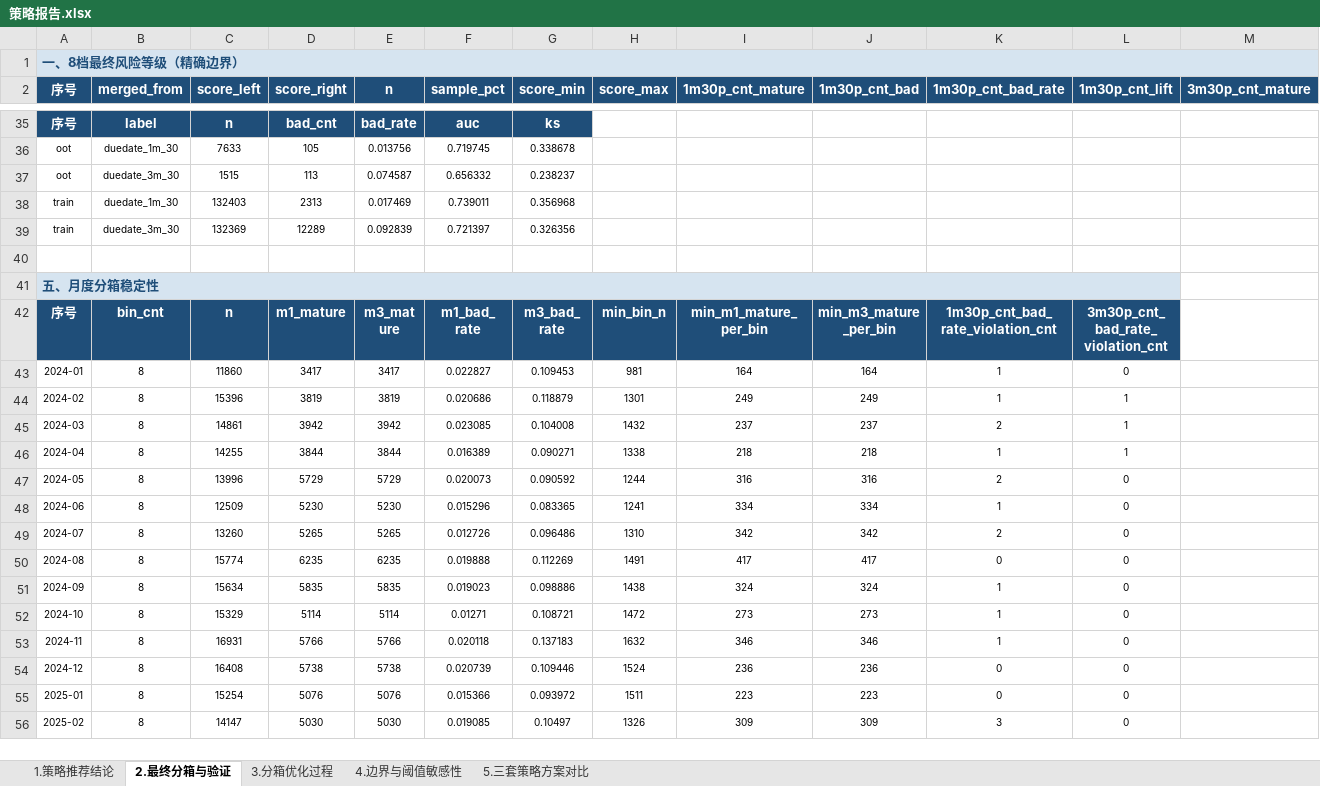
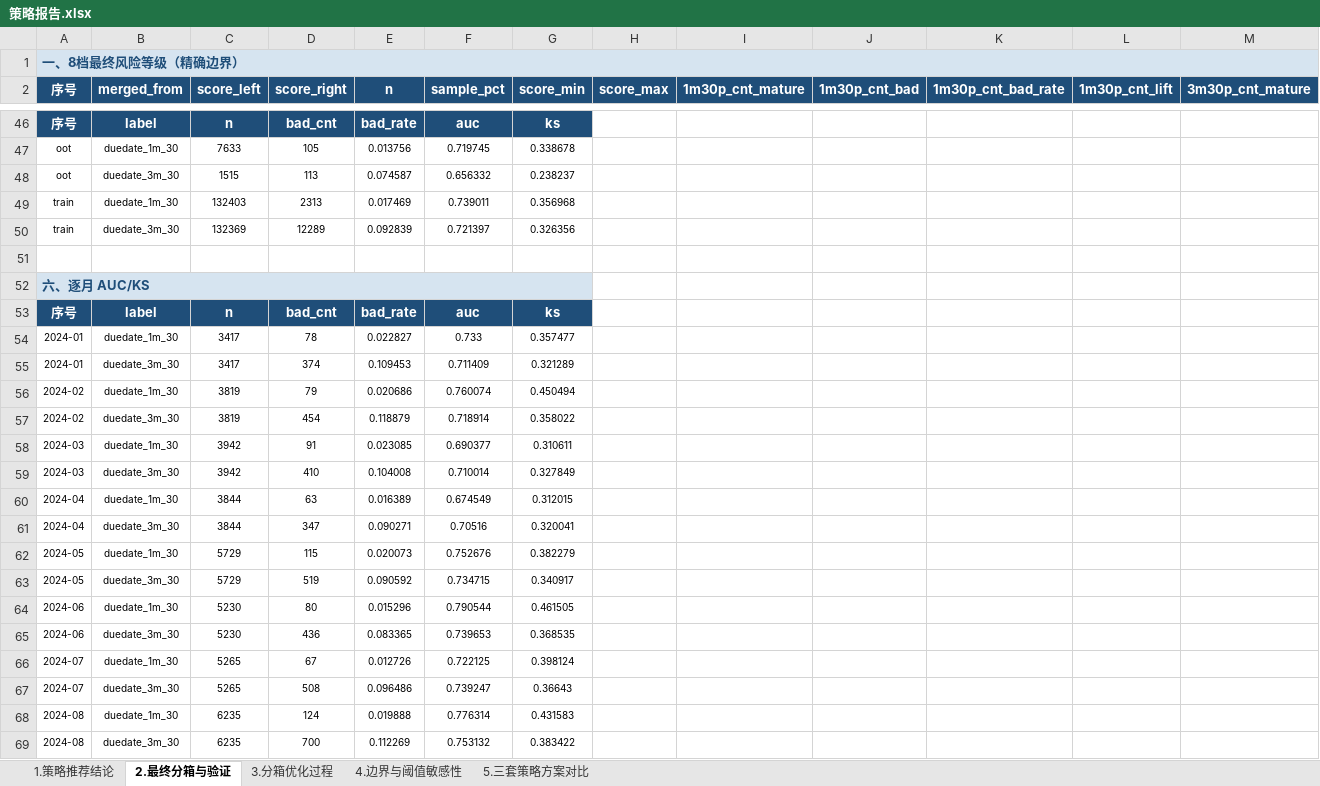
Before and after one commit to EliamZhang/credit-model-binning, an Excel workbook: out/策略报告.xlsx, sheet 2.最终分箱与验证, drawn as a sheet; only a part is shown, gaps mark what is left out; the shorter side is filled out with more unchanged rows; values as stored, in another font and other column widths than the file's, no borders; removed rows and columns are numbered as before the commit, all else as after; rows hold the shown columns only; the diff covers the shown part only; the diff names each change by its address in the sheet, - before the commit and + after, or states it on an @@ line.

```diff
--- a/out/策略报告.xlsx (sheet 2.最终分箱与验证)
+++ b/out/策略报告.xlsx (sheet 2.最终分箱与验证)
-A52 (序号): 五、月度分箱稳定性
+A52 (序号): 六、逐月 AUC/KS
-A41:L41 merged
+A52:G52 merged
-H52:L52 fill: #D6E4F0
+H52:L52 fill: none
+row 53: 序号 | label | n | bad_cnt | bad_rate | auc | ks
+row 54: 2024-01 | duedate_1m_30 | 3417 | 78 | 0.022827 | 0.733 | 0.357477
+row 55: 2024-01 | duedate_3m_30 | 3417 | 374 | 0.109453 | 0.711409 | 0.321289
+row 56: 2024-02 | duedate_1m_30 | 3819 | 79 | 0.020686 | 0.760074 | 0.450494
+row 57: 2024-02 | duedate_3m_30 | 3819 | 454 | 0.118879 | 0.718914 | 0.358022
+row 58: 2024-03 | duedate_1m_30 | 3942 | 91 | 0.023085 | 0.690377 | 0.310611
+row 59: 2024-03 | duedate_3m_30 | 3942 | 410 | 0.104008 | 0.710014 | 0.327849
+row 60: 2024-04 | duedate_1m_30 | 3844 | 63 | 0.016389 | 0.674549 | 0.312015
+row 61: 2024-04 | duedate_3m_30 | 3844 | 347 | 0.090271 | 0.70516 | 0.320041
+row 62: 2024-05 | duedate_1m_30 | 5729 | 115 | 0.020073 | 0.752676 | 0.382279
+row 63: 2024-05 | duedate_3m_30 | 5729 | 519 | 0.090592 | 0.734715 | 0.340917
+row 64: 2024-06 | duedate_1m_30 | 5230 | 80 | 0.015296 | 0.790544 | 0.461505
+row 65: 2024-06 | duedate_3m_30 | 5230 | 436 | 0.083365 | 0.739653 | 0.368535
+row 66: 2024-07 | duedate_1m_30 | 5265 | 67 | 0.012726 | 0.722125 | 0.398124
+row 67: 2024-07 | duedate_3m_30 | 5265 | 508 | 0.096486 | 0.739247 | 0.36643
+row 68: 2024-08 | duedate_1m_30 | 6235 | 124 | 0.019888 | 0.776314 | 0.431583
+row 69: 2024-08 | duedate_3m_30 | 6235 | 700 | 0.112269 | 0.753132 | 0.383422
```
Also changed, not shown: 55 added rows, 3 edited cells, cell formats and merged cells elsewhere in this sheet, sheet 4.边界与阈值敏感性, sheet 1.策略推荐结论, sheet 3.分箱优化过程, 2 other files.
